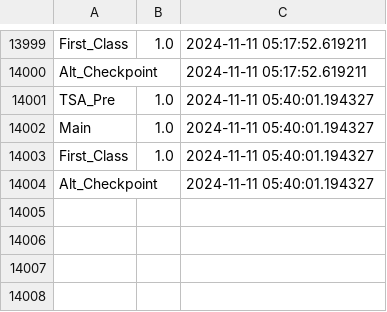
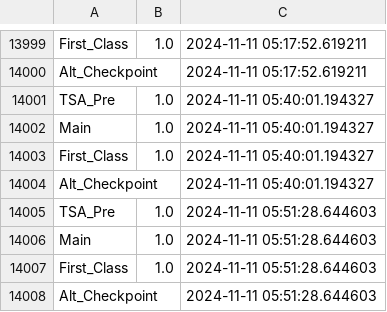
Before and after one commit to vasdumrong765/PIT_waittime_analysis, a CSV file: PIT_security_wait_time.csv, drawn as a sheet; only a part is shown, gaps mark what is left out.

```diff
--- a/PIT_security_wait_time.csv
+++ b/PIT_security_wait_time.csv
@@ -14004 +14004,5 @@ First_Class,1.0,2024-11-11 05:40:01.194327
 Alt_Checkpoint,,2024-11-11 05:40:01.194327
+TSA_Pre,1.0,2024-11-11 05:51:28.644603
+Main,1.0,2024-11-11 05:51:28.644603
+First_Class,1.0,2024-11-11 05:51:28.644603
+Alt_Checkpoint,,2024-11-11 05:51:28.644603
```
Also changed, not shown: 1 other file.
